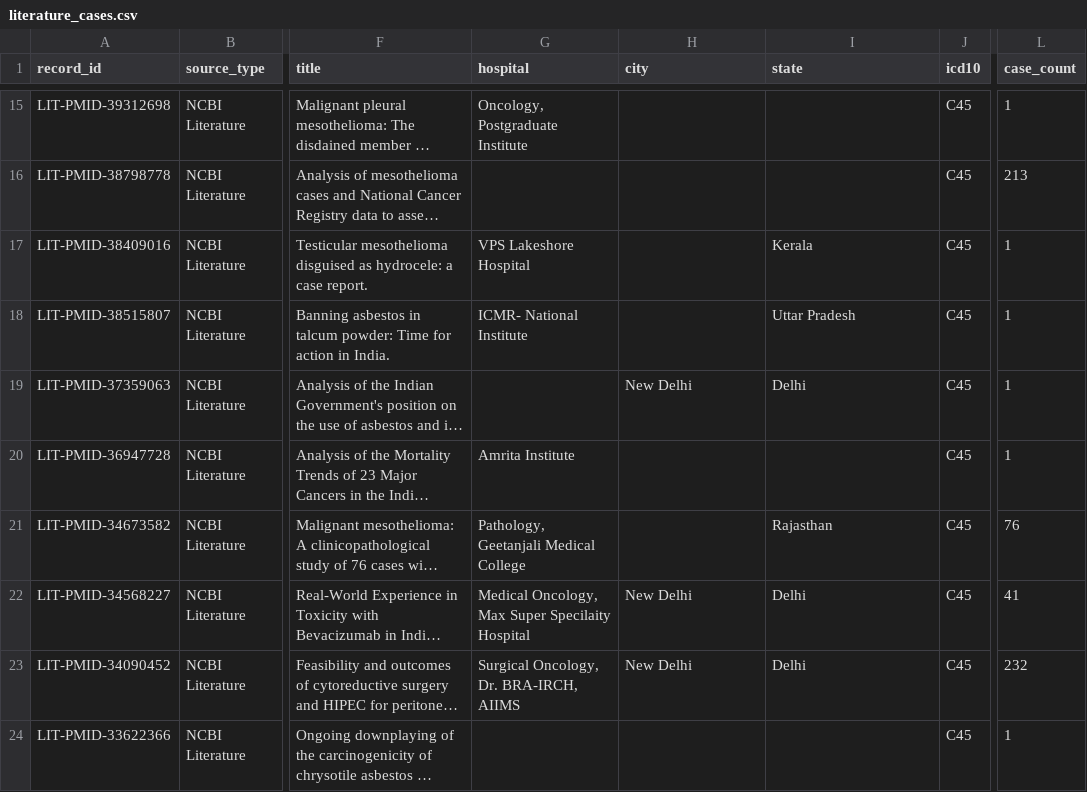
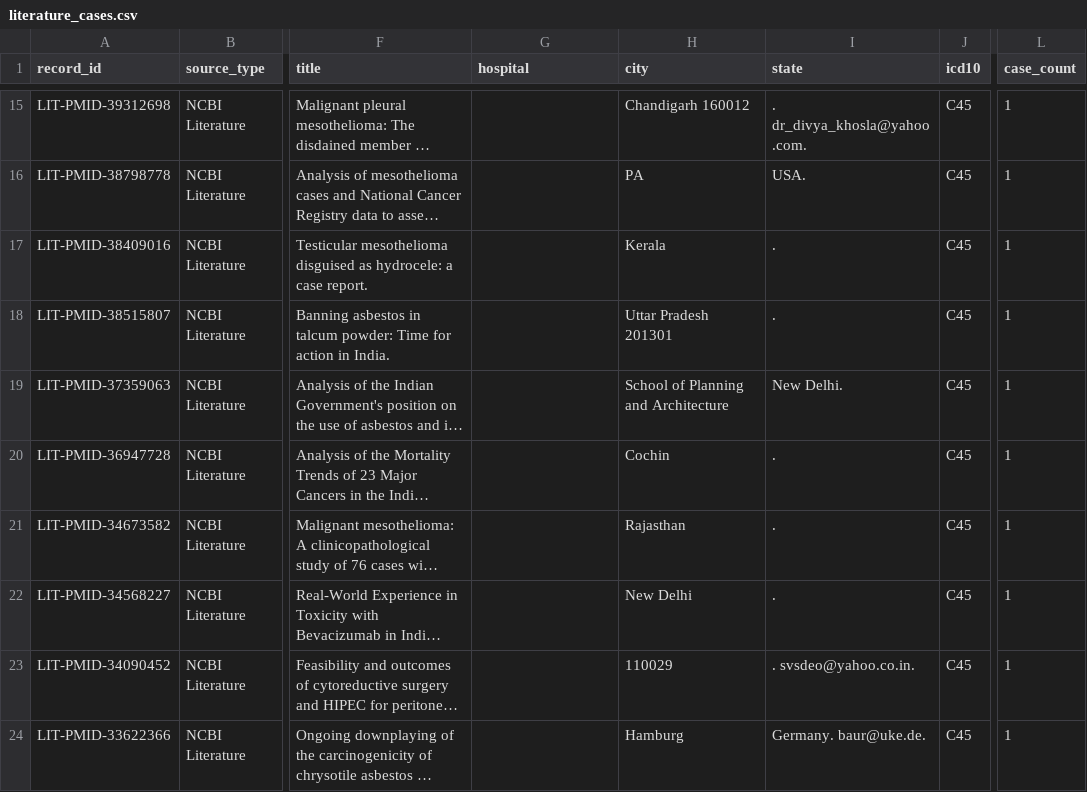
Before and after one commit to thebuilt/MesoIndia, a CSV file: data/literature_cases.csv, drawn as a sheet; only a part is shown, gaps mark what is left out; long unchanged cells end in …; the diff covers the shown part only; the diff names each change by its address in the sheet, - before the commit and + after, or states it on an @@ line.

```diff
--- a/data/literature_cases.csv
+++ b/data/literature_cases.csv
-G15 (hospital): Oncology, Postgraduate Institute
+G15 (hospital): (empty)
-H15 (city): (empty)
+H15 (city): Chandigarh 160012
-I15 (state): (empty)
+I15 (state): . dr_divya_khosla@yahoo.com.
-H16 (city): (empty)
+H16 (city): PA
-I16 (state): (empty)
+I16 (state): USA.
-L16 (case_count): 213
+L16 (case_count): 1
-G17 (hospital): VPS Lakeshore Hospital
+G17 (hospital): (empty)
-H17 (city): (empty)
+H17 (city): Kerala
-I17 (state): Kerala
+I17 (state): .
-G18 (hospital): ICMR- National Institute
+G18 (hospital): (empty)
-H18 (city): (empty)
+H18 (city): Uttar Pradesh 201301
-I18 (state): Uttar Pradesh
+I18 (state): .
-H19 (city): New Delhi
+H19 (city): School of Planning and Architecture
-I19 (state): Delhi
+I19 (state): New Delhi.
-G20 (hospital): Amrita Institute
+G20 (hospital): (empty)
-H20 (city): (empty)
+H20 (city): Cochin
-I20 (state): (empty)
+I20 (state): .
-G21 (hospital): Pathology, Geetanjali Medical College
+G21 (hospital): (empty)
-H21 (city): (empty)
+H21 (city): Rajasthan
-I21 (state): Rajasthan
+I21 (state): .
-L21 (case_count): 76
+L21 (case_count): 1
-G22 (hospital): Medical Oncology, Max Super Specilaity Hospital
+G22 (hospital): (empty)
-I22 (state): Delhi
+I22 (state): .
-L22 (case_count): 41
+L22 (case_count): 1
-G23 (hospital): Surgical Oncology, Dr. BRA-IRCH, AIIMS
+G23 (hospital): (empty)
-H23 (city): New Delhi
+H23 (city): 110029
-I23 (state): Delhi
+I23 (state): . svsdeo@yahoo.co.in.
-L23 (case_count): 232
+L23 (case_count): 1
-H24 (city): (empty)
+H24 (city): Hamburg
-I24 (state): (empty)
+I24 (state): Germany. baur@uke.de.
```
Also changed, not shown: 1 added row and 105 edited cells elsewhere in this file, 2 other files.
